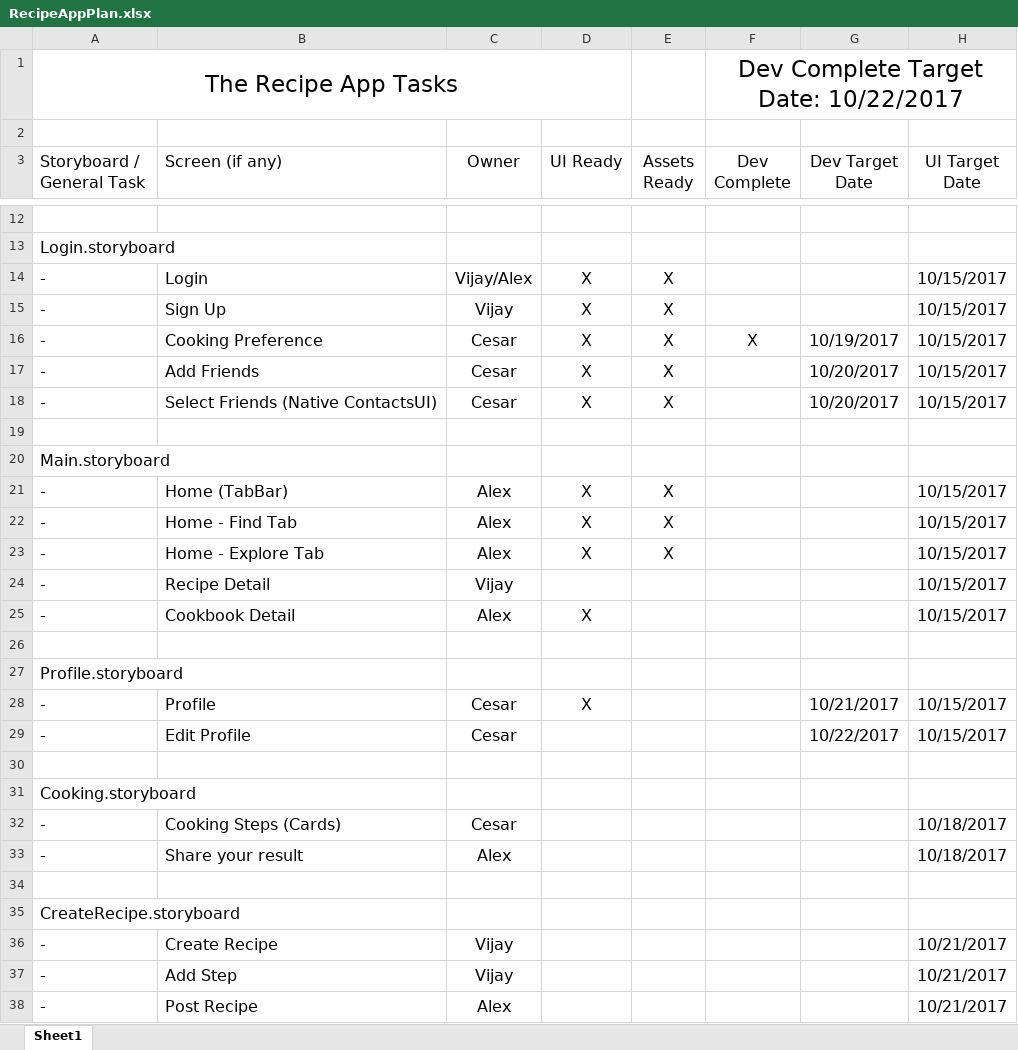
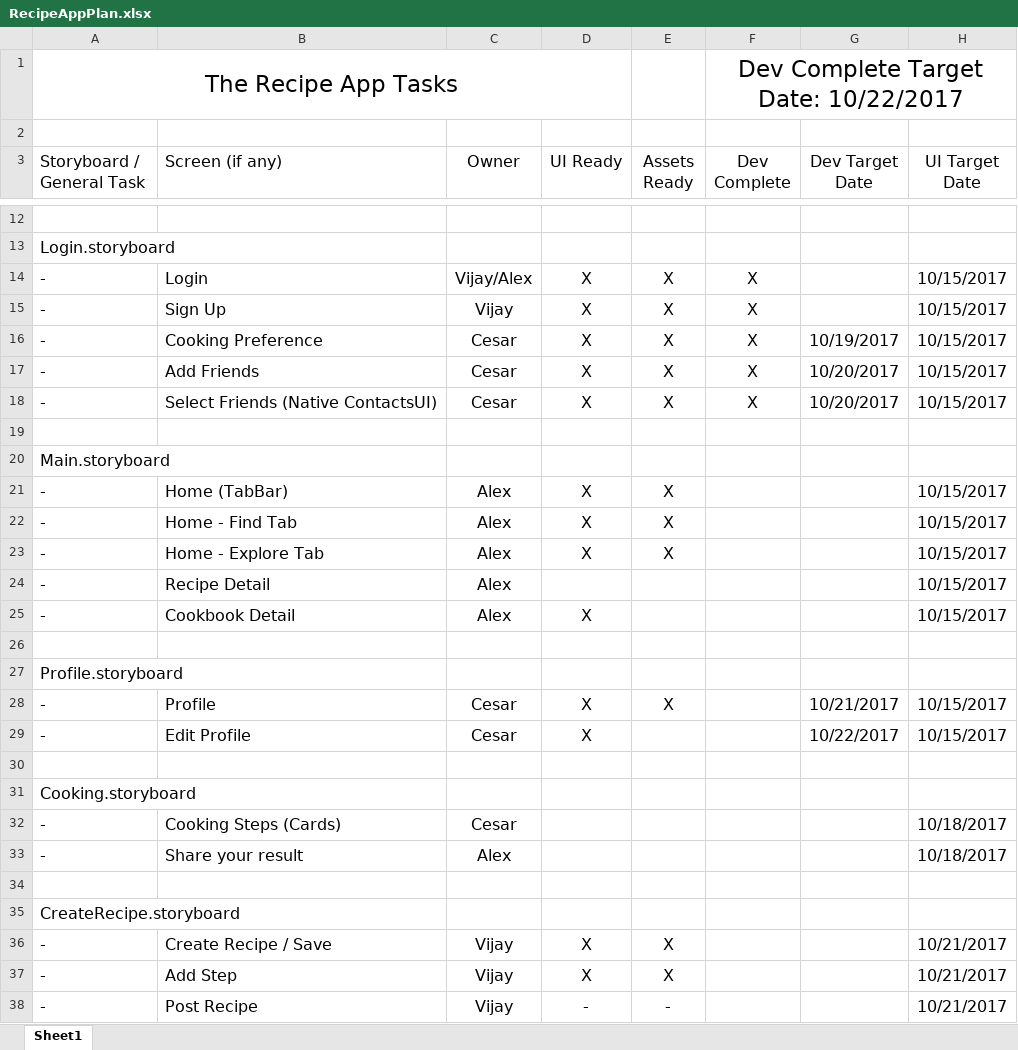
Before and after one commit to TheRecipeApp/Recipe, an Excel workbook: Design/10 Project Plan/RecipeAppPlan.xlsx, sheet Sheet1, drawn as a sheet; only a part is shown, gaps mark what is left out; values as stored, in another font and other column widths than the file's, no borders; table styles not drawn; the diff names each change by its address in the sheet, - before the commit and + after, or states it on an @@ line.

Commit message:
Update project plan

```diff
--- a/Design/10 Project Plan/RecipeAppPlan.xlsx (sheet Sheet1)
+++ b/Design/10 Project Plan/RecipeAppPlan.xlsx (sheet Sheet1)
-F14:F15 (Dev Complete): (empty)
+F14:F15 (Dev Complete): X
-F17:F18 (Dev Complete): (empty)
+F17:F18 (Dev Complete): X
-C24 (Owner): Vijay
+C24 (Owner): Alex
-E28 (Assets Ready): (empty)
+E28 (Assets Ready): X
-D29 (UI Ready): (empty)
+D29 (UI Ready): X
-B36 (Screen (if any)): Create Recipe
+B36 (Screen (if any)): Create Recipe / Save
-D36:D37 (UI Ready): (empty)
+D36:D37 (UI Ready): X
-E36:E37 (Assets Ready): (empty)
+E36:E37 (Assets Ready): X
-C38 (Owner): Alex
+C38 (Owner): Vijay
-D38 (UI Ready): (empty)
+D38 (UI Ready): -
-E38 (Assets Ready): (empty)
+E38 (Assets Ready): -
```
